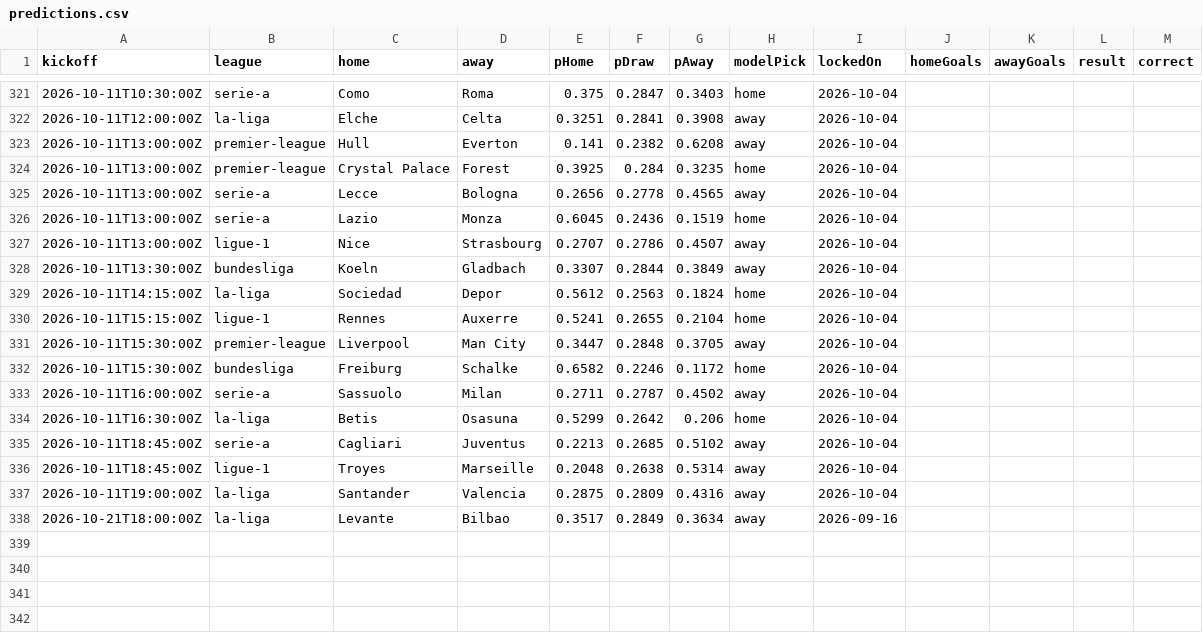
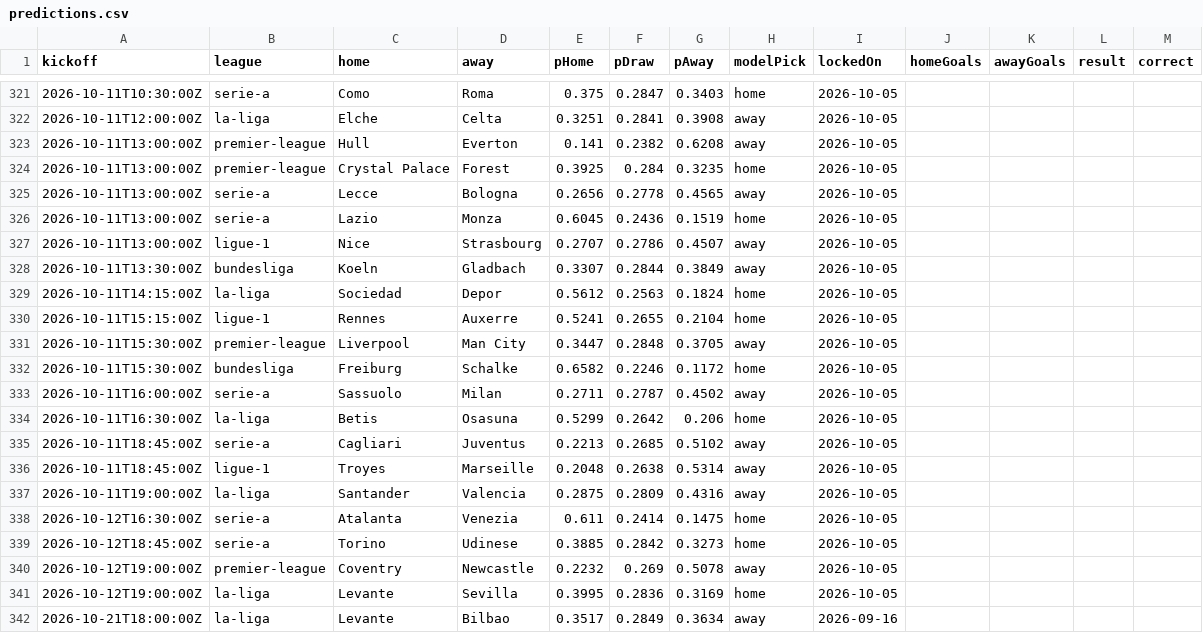
Before and after one commit to SoccerCashUK/theopenmodel, a CSV file: public/data/predictions.csv, drawn as a sheet; only a part is shown, gaps mark what is left out; the diff covers the shown part only.

```diff
--- a/public/data/predictions.csv
+++ b/public/data/predictions.csv
@@ -321,18 +321,22 @@ kickoff,league,home,away,pHome,pDraw,pAway,modelPick,lockedOn,homeGoals,awayGoal
-2026-10-11T10:30:00Z,serie-a,"Como","Roma",0.375,0.2847,0.3403,home,2026-10-04,,,,
-2026-10-11T12:00:00Z,la-liga,"Elche","Celta",0.3251,0.2841,0.3908,away,2026-10-04,,,,
-2026-10-11T13:00:00Z,premier-league,"Hull","Everton",0.141,0.2382,0.6208,away,2026-10-04,,,,
-2026-10-11T13:00:00Z,premier-league,"Crystal Palace","Forest",0.3925,0.284,0.3235,home,2026-10-04,,,,
-2026-10-11T13:00:00Z,serie-a,"Lecce","Bologna",0.2656,0.2778,0.4565,away,2026-10-04,,,,
-2026-10-11T13:00:00Z,serie-a,"Lazio","Monza",0.6045,0.2436,0.1519,home,2026-10-04,,,,
-2026-10-11T13:00:00Z,ligue-1,"Nice","Strasbourg",0.2707,0.2786,0.4507,away,2026-10-04,,,,
-2026-10-11T13:30:00Z,bundesliga,"Koeln","Gladbach",0.3307,0.2844,0.3849,away,2026-10-04,,,,
-2026-10-11T14:15:00Z,la-liga,"Sociedad","Depor",0.5612,0.2563,0.1824,home,2026-10-04,,,,
-2026-10-11T15:15:00Z,ligue-1,"Rennes","Auxerre",0.5241,0.2655,0.2104,home,2026-10-04,,,,
-2026-10-11T15:30:00Z,premier-league,"Liverpool","Man City",0.3447,0.2848,0.3705,away,2026-10-04,,,,
-2026-10-11T15:30:00Z,bundesliga,"Freiburg","Schalke",0.6582,0.2246,0.1172,home,2026-10-04,,,,
-2026-10-11T16:00:00Z,serie-a,"Sassuolo","Milan",0.2711,0.2787,0.4502,away,2026-10-04,,,,
-2026-10-11T16:30:00Z,la-liga,"Betis","Osasuna",0.5299,0.2642,0.206,home,2026-10-04,,,,
-2026-10-11T18:45:00Z,serie-a,"Cagliari","Juventus",0.2213,0.2685,0.5102,away,2026-10-04,,,,
-2026-10-11T18:45:00Z,ligue-1,"Troyes","Marseille",0.2048,0.2638,0.5314,away,2026-10-04,,,,
-2026-10-11T19:00:00Z,la-liga,"Santander","Valencia",0.2875,0.2809,0.4316,away,2026-10-04,,,,
+2026-10-11T10:30:00Z,serie-a,"Como","Roma",0.375,0.2847,0.3403,home,2026-10-05,,,,
+2026-10-11T12:00:00Z,la-liga,"Elche","Celta",0.3251,0.2841,0.3908,away,2026-10-05,,,,
+2026-10-11T13:00:00Z,premier-league,"Hull","Everton",0.141,0.2382,0.6208,away,2026-10-05,,,,
+2026-10-11T13:00:00Z,premier-league,"Crystal Palace","Forest",0.3925,0.284,0.3235,home,2026-10-05,,,,
+2026-10-11T13:00:00Z,serie-a,"Lecce","Bologna",0.2656,0.2778,0.4565,away,2026-10-05,,,,
+2026-10-11T13:00:00Z,serie-a,"Lazio","Monza",0.6045,0.2436,0.1519,home,2026-10-05,,,,
+2026-10-11T13:00:00Z,ligue-1,"Nice","Strasbourg",0.2707,0.2786,0.4507,away,2026-10-05,,,,
+2026-10-11T13:30:00Z,bundesliga,"Koeln","Gladbach",0.3307,0.2844,0.3849,away,2026-10-05,,,,
+2026-10-11T14:15:00Z,la-liga,"Sociedad","Depor",0.5612,0.2563,0.1824,home,2026-10-05,,,,
+2026-10-11T15:15:00Z,ligue-1,"Rennes","Auxerre",0.5241,0.2655,0.2104,home,2026-10-05,,,,
+2026-10-11T15:30:00Z,premier-league,"Liverpool","Man City",0.3447,0.2848,0.3705,away,2026-10-05,,,,
+2026-10-11T15:30:00Z,bundesliga,"Freiburg","Schalke",0.6582,0.2246,0.1172,home,2026-10-05,,,,
+2026-10-11T16:00:00Z,serie-a,"Sassuolo","Milan",0.2711,0.2787,0.4502,away,2026-10-05,,,,
+2026-10-11T16:30:00Z,la-liga,"Betis","Osasuna",0.5299,0.2642,0.206,home,2026-10-05,,,,
+2026-10-11T18:45:00Z,serie-a,"Cagliari","Juventus",0.2213,0.2685,0.5102,away,2026-10-05,,,,
+2026-10-11T18:45:00Z,ligue-1,"Troyes","Marseille",0.2048,0.2638,0.5314,away,2026-10-05,,,,
+2026-10-11T19:00:00Z,la-liga,"Santander","Valencia",0.2875,0.2809,0.4316,away,2026-10-05,,,,
+2026-10-12T16:30:00Z,serie-a,"Atalanta","Venezia",0.611,0.2414,0.1475,home,2026-10-05,,,,
+2026-10-12T18:45:00Z,serie-a,"Torino","Udinese",0.3885,0.2842,0.3273,home,2026-10-05,,,,
+2026-10-12T19:00:00Z,premier-league,"Coventry","Newcastle",0.2232,0.269,0.5078,away,2026-10-05,,,,
+2026-10-12T19:00:00Z,la-liga,"Levante","Sevilla",0.3995,0.2836,0.3169,home,2026-10-05,,,,
 2026-10-21T18:00:00Z,la-liga,"Levante","Bilbao",0.3517,0.2849,0.3634,away,2026-09-16,,,,
```
Also changed, not shown: 27 edited cells elsewhere in this file, 8 other files.
